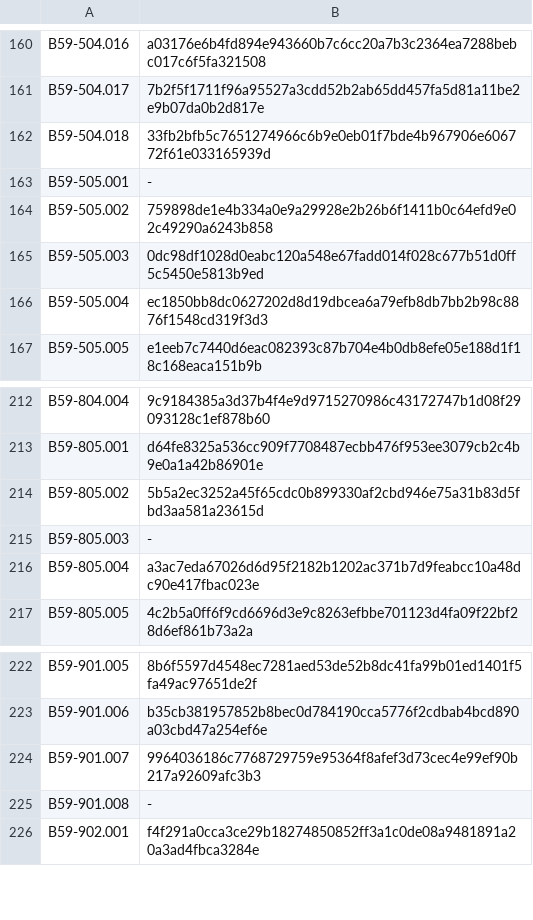
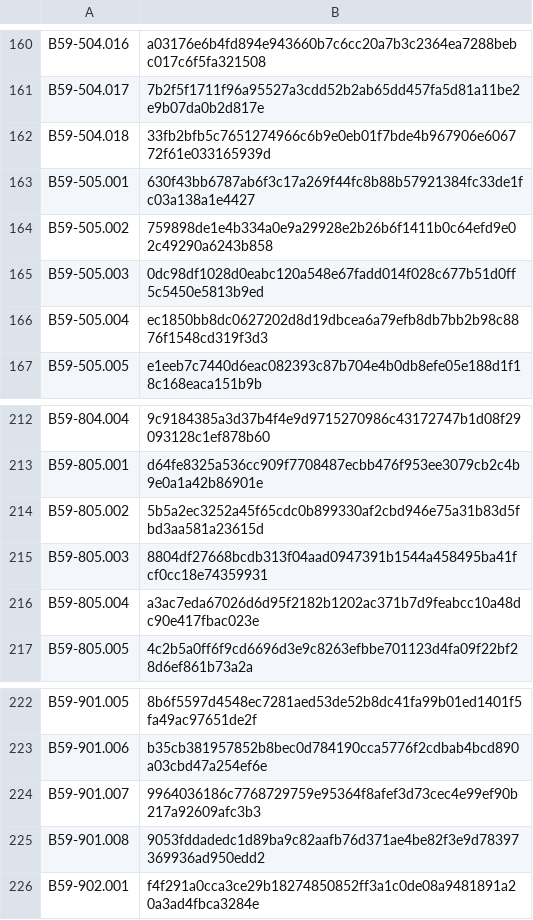
Before and after one commit to ProjectB59/projectb59, a TSV file: vault-app/vault-manifest.tsv, drawn as a sheet; only a part is shown, gaps mark what is left out; the diff covers the shown part only.

```diff
--- a/vault-app/vault-manifest.tsv
+++ b/vault-app/vault-manifest.tsv
@@ -162,3 +162,3 @@ B59-504.017	7b2f5f1711f96a95527a3cdd52b2ab65dd457fa5d81a11be2e9b07da0b2d817e
 B59-504.018	33fb2bfb5c7651274966c6b9e0eb01f7bde4b967906e606772f61e033165939d
-B59-505.001	-
+B59-505.001	630f43bb6787ab6f3c17a269f44fc8b88b57921384fc33de1fc03a138a1e4427
 B59-505.002	759898de1e4b334a0e9a29928e2b26b6f1411b0c64efd9e02c49290a6243b858
@@ -214,3 +214,3 @@ B59-805.001	d64fe8325a536cc909f7708487ecbb476f953ee3079cb2c4b9e0a1a42b86901e
 B59-805.002	5b5a2ec3252a45f65cdc0b899330af2cbd946e75a31b83d5fbd3aa581a23615d
-B59-805.003	-
+B59-805.003	8804df27668bcdb313f04aad0947391b1544a458495ba41fcf0cc18e74359931
 B59-805.004	a3ac7eda67026d6d95f2182b1202ac371b7d9feabcc10a48dc90e417fbac023e
@@ -224,3 +224,3 @@ B59-901.006	b35cb381957852b8bec0d784190cca5776f2cdbab4bcd890a03cbd47a254ef6e
 B59-901.007	9964036186c7768729759e95364f8afef3d73cec4e99ef90b217a92609afc3b3
-B59-901.008	-
+B59-901.008	9053fddadedc1d89ba9c82aafb76d371ae4be82f3e9d78397369936ad950edd2
 B59-902.001	f4f291a0cca3ce29b18274850852ff3a1c0de08a9481891a20a3ad4fbca3284e
```
Also changed, not shown: 16 edited cells elsewhere in this file.
